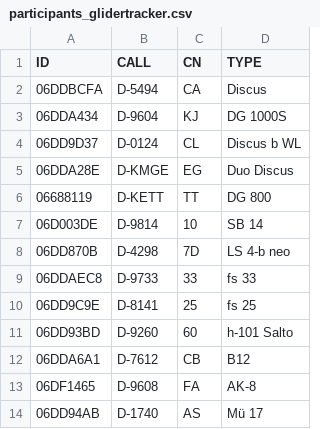
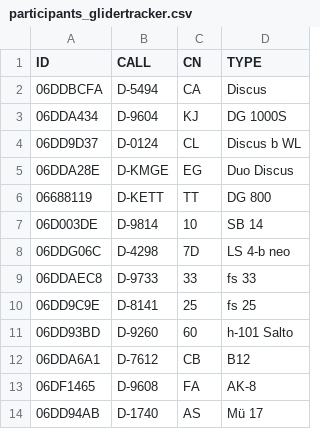
Before and after one commit to julianschick/sclv2025, a CSV file: participants_glidertracker.csv, drawn as a sheet.

Commit message:
flarm ID LS4

```diff
--- a/participants_glidertracker.csv
+++ b/participants_glidertracker.csv
@@ -7,3 +7,3 @@ ID,CALL,CN,TYPE
 06D003DE,D-9814,10,SB 14
-06DD870B,D-4298,7D,LS 4-b neo
+06DDG06C,D-4298,7D,LS 4-b neo
 06DDAEC8,D-9733,33,fs 33
```
